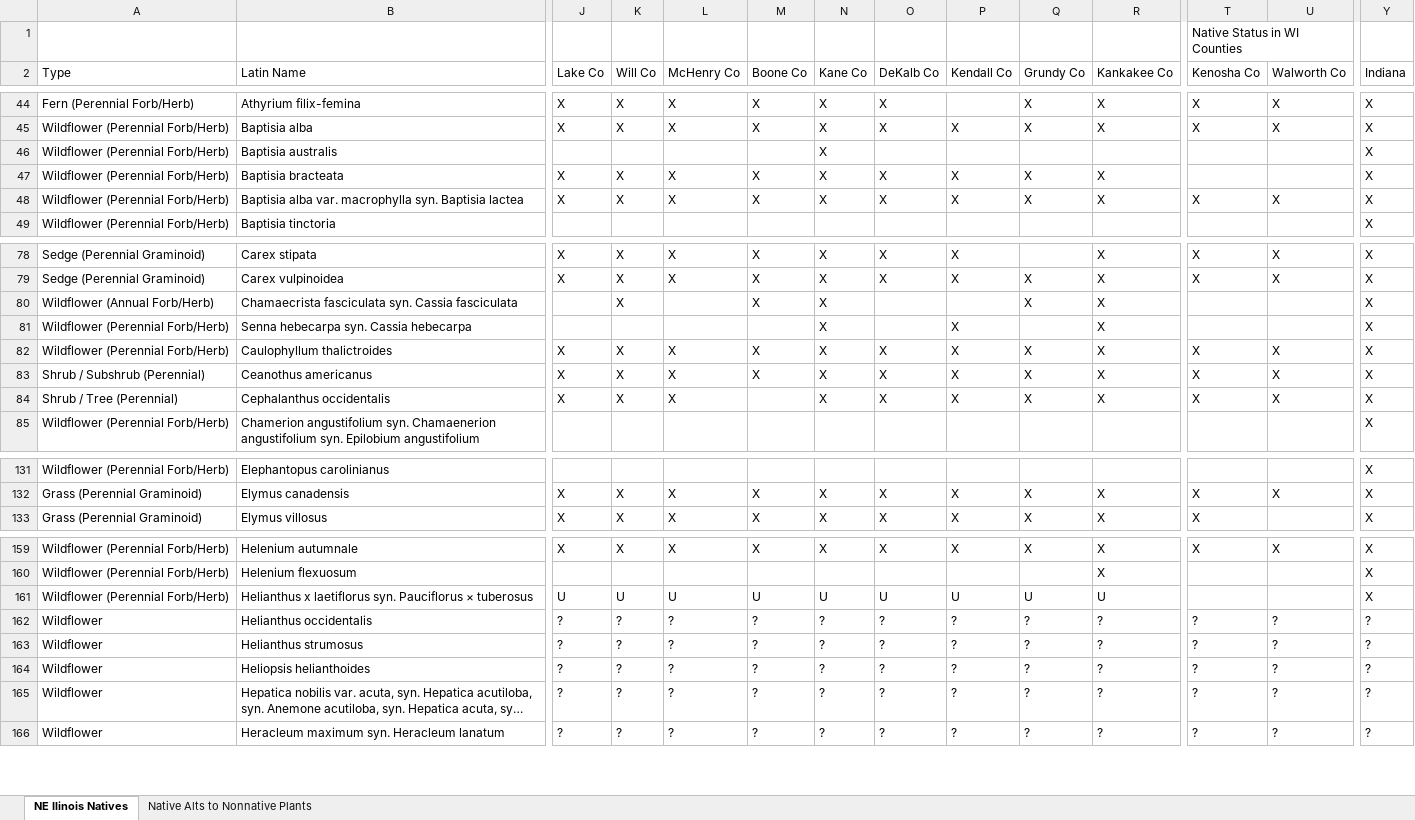
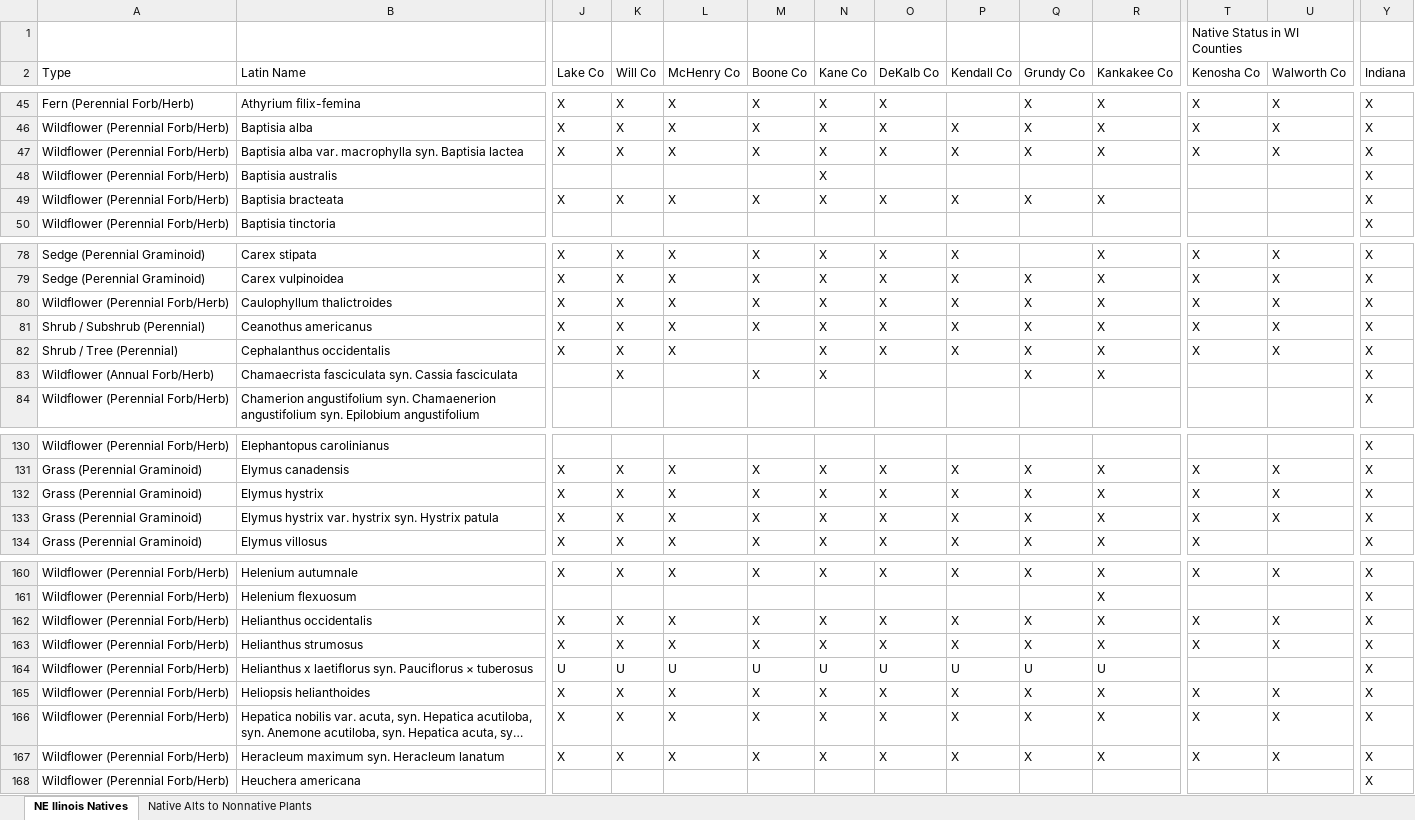
Before and after one commit to franklesniak/NE-Illinois-Native-Plants, an Excel workbook: NE-IL-Natives.xlsx, sheet NE Ilinois Natives, drawn as a sheet; only a part is shown, gaps mark what is left out; long unchanged cells end in …; values as stored, in another font and other column widths than the file's, no cell formats; conditional formats not drawn; removed rows and columns are numbered as before the commit, all else as after; rows hold the shown columns only; the diff covers the shown part only; the diff names each change by its address in the sheet, - before the commit and + after, or states it on an @@ line.

Commit message:
Updated plants through scientific name H

```diff
--- a/NE-IL-Natives.xlsx (sheet NE Ilinois Natives)
+++ b/NE-IL-Natives.xlsx (sheet NE Ilinois Natives)
@@ row 48 moved to row 47: Wildflower (Perennial Forb/Herb) @@
@@ row 81 moved to row 306: Wildflower (Perennial Forb/Herb) @@
@@ row 80 moved to row 83: Wildflower (Annual Forb/Herb) @@
+row 132: Grass (Perennial Graminoid) | Elymus hystrix | X | X | X | X | X | X | X | X | X | X | X | X
+row 133: Grass (Perennial Graminoid) | Elymus hystrix var. hystrix syn. Hystrix patula | X | X | X | X | X | X | X | X | X | X | X | X
+row 162: Wildflower (Perennial Forb/Herb) | Helianthus occidentalis | X | X | X | X | X | X | X | X | X | X | X | X
+row 163: Wildflower (Perennial Forb/Herb) | Helianthus strumosus | X | X | X | X | X | X | X | X | X | X | X | X
-row 162: Wildflower | Helianthus occidentalis | ? | ? | ? | ? | ? | ? | ? | ? | ? | ? | ? | ?
-row 163: Wildflower | Helianthus strumosus | ? | ? | ? | ? | ? | ? | ? | ? | ? | ? | ? | ?
-A165:A167 (Type): Wildflower
+A165:A167 (Type): Wildflower (Perennial Forb/Herb)
-J165:J167 (Lake Co): ?
+J165:J167 (Lake Co): X
-K165:K167 (Will Co): ?
+K165:K167 (Will Co): X
-L165:L167 (McHenry Co): ?
+L165:L167 (McHenry Co): X
-M165:M167 (Boone Co): ?
+M165:M167 (Boone Co): X
-N165:N167 (Kane Co): ?
+N165:N167 (Kane Co): X
-O165:O167 (DeKalb Co): ?
+O165:O167 (DeKalb Co): X
-P165:P167 (Kendall Co): ?
+P165:P167 (Kendall Co): X
-Q165:Q167 (Grundy Co): ?
+Q165:Q167 (Grundy Co): X
-R165:R167 (Kankakee Co): ?
+R165:R167 (Kankakee Co): X
-T165:T167 (Kenosha Co): ?
+T165:T167 (Kenosha Co): X
-U165:U167 (Walworth Co): ?
+U165:U167 (Walworth Co): X
-Y165:Y167 (Indiana): ?
+Y165:Y167 (Indiana): X
+row 168: Wildflower (Perennial Forb/Herb) | Heuchera americana |  |  |  |  |  |  |  |  |  |  |  | X
```
Also changed, not shown: 2 added rows, 2 removed rows, 2 moved rows and 304 edited cells elsewhere in this sheet, cell formats, formulas that keep their value.
